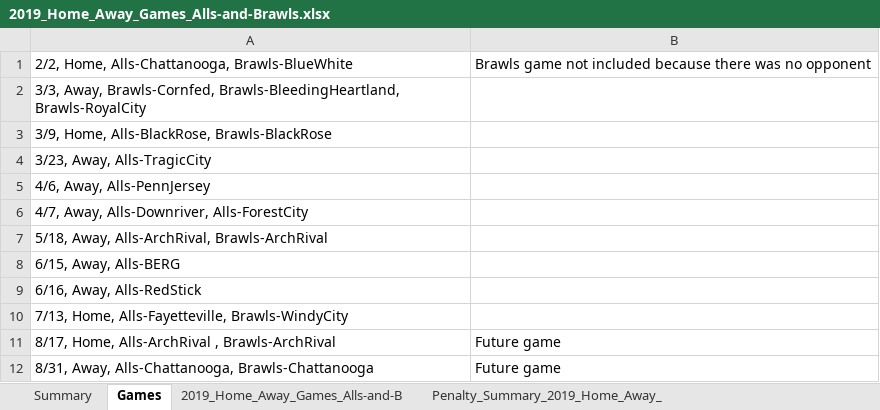
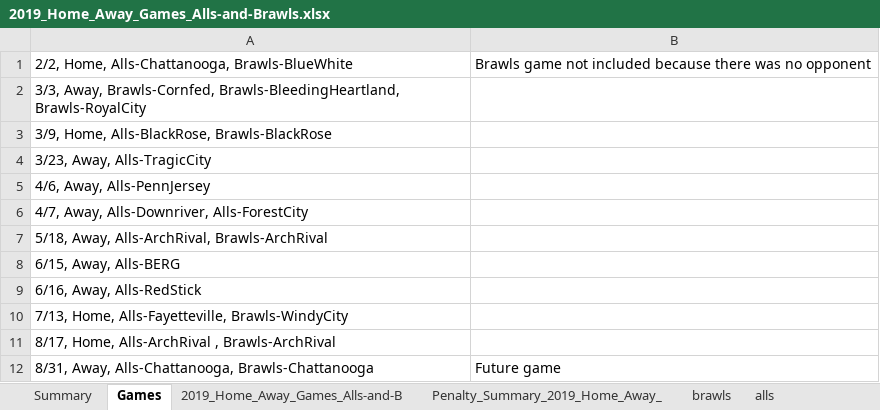
Before and after one commit to stace2775/NRD_Stats, an Excel workbook: 2019_Home_Away_Games_Alls-and-Brawls.xlsx, sheet Games, drawn as a sheet; values as stored, in another font and other column widths than the file's, no borders; the diff names each change by its address in the sheet, - before the commit and + after, or states it on an @@ line.

Commit message:
Arch Home games added to Game Summary only

```diff
--- a/2019_Home_Away_Games_Alls-and-Brawls.xlsx (sheet Games)
+++ b/2019_Home_Away_Games_Alls-and-Brawls.xlsx (sheet Games)
-B11: Future game
+B11: (empty)
```
Also changed, not shown: sheet 2019_Home_Away_Games_Alls-and-B, sheet Summary, sheet brawls, sheet alls, other sheet tabs, formulas that keep their value, 16 other files.
